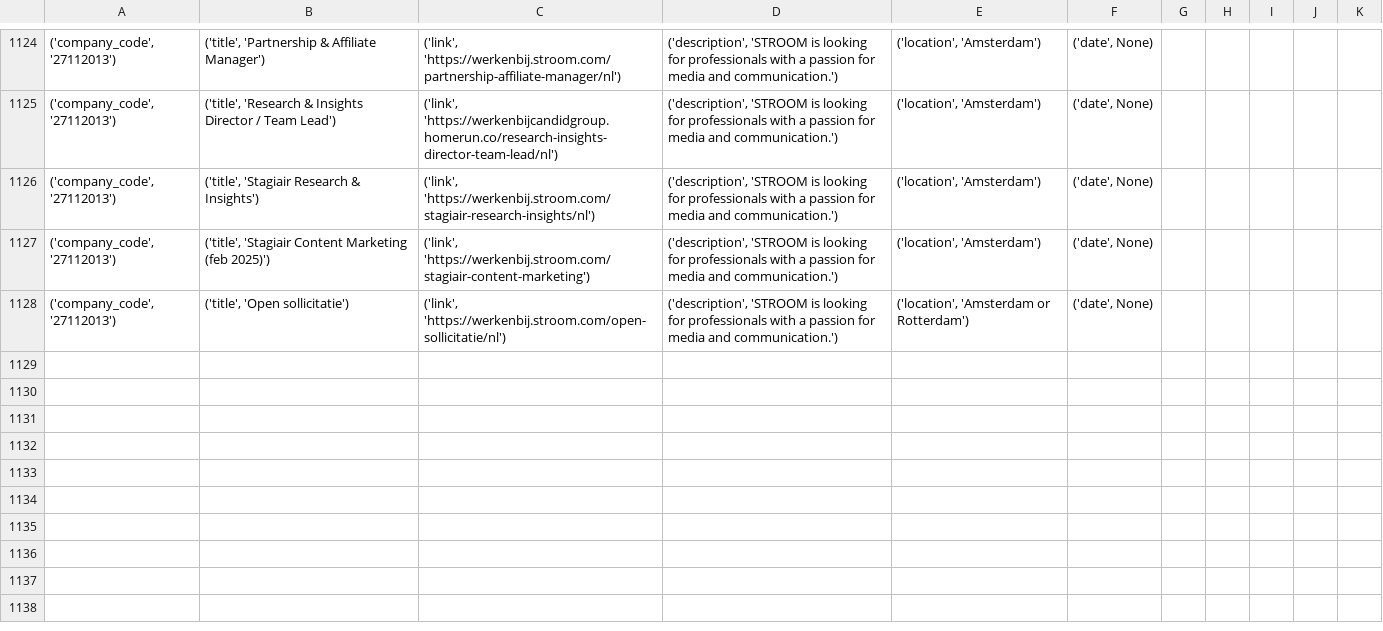
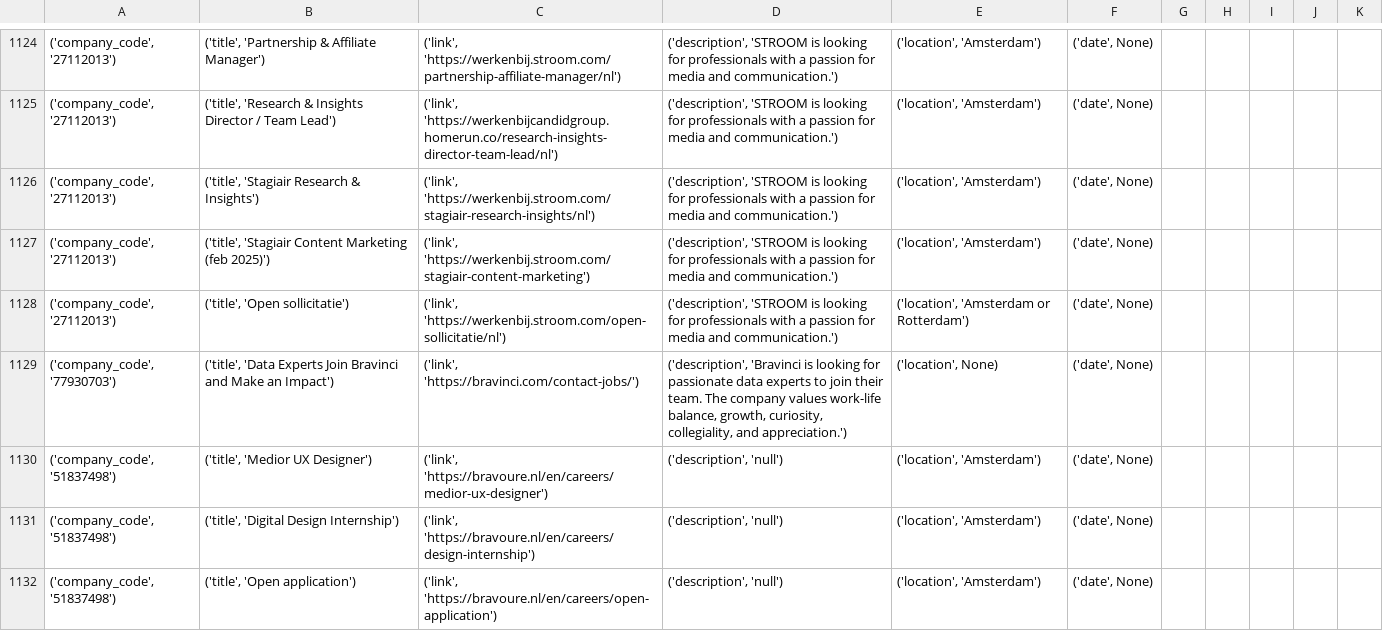
Before and after one commit to fatemehramezani/browser-use, a CSV file: examples/jobs.csv, drawn as a sheet; only a part is shown, gaps mark what is left out.

```diff
--- a/examples/jobs.csv
+++ b/examples/jobs.csv
@@ -1128 +1128,5 @@
 "('company_code', '27112013')","('title', 'Open sollicitatie')","('link', 'https://werkenbij.stroom.com/open-sollicitatie/nl')","('description', 'STROOM is looking for professionals with a passion for media and communication.')","('location', 'Amsterdam or Rotterdam')","('date', None)"
+"('company_code', '77930703')","('title', 'Data Experts Join Bravinci and Make an Impact')","('link', 'https://bravinci.com/contact-jobs/')","('description', 'Bravinci is looking for passionate data experts to join their team. The company values work-life balance, growth, curiosity, collegiality, and appreciation.')","('location', None)","('date', None)"
+"('company_code', '51837498')","('title', 'Medior UX Designer')","('link', 'https://bravoure.nl/en/careers/medior-ux-designer')","('description', 'null')","('location', 'Amsterdam')","('date', None)"
+"('company_code', '51837498')","('title', 'Digital Design Internship')","('link', 'https://bravoure.nl/en/careers/design-internship')","('description', 'null')","('location', 'Amsterdam')","('date', None)"
+"('company_code', '51837498')","('title', 'Open application')","('link', 'https://bravoure.nl/en/careers/open-application')","('description', 'null')","('location', 'Amsterdam')","('date', None)"
```
Also changed, not shown: examples/companies.csv, 1 other file.
